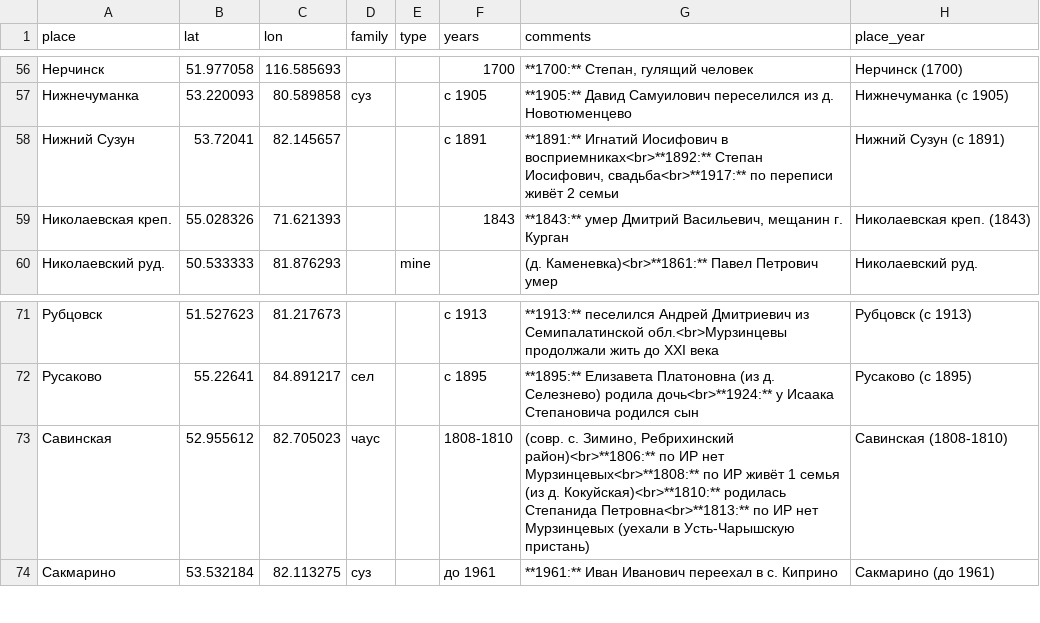
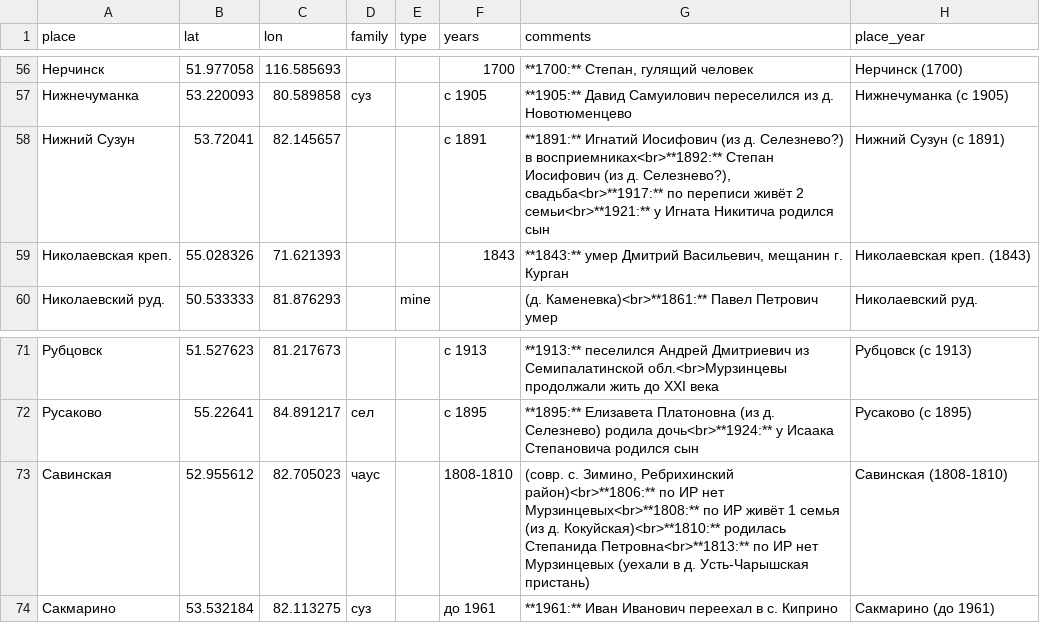
Before and after one commit to nikita-moor/genealogy, a CSV file: umap/places.csv, drawn as a sheet; only a part is shown, gaps mark what is left out.

Commit message:
update places 2026-06-14

```diff
--- a/umap/places.csv
+++ b/umap/places.csv
@@ -57,3 +57,3 @@
 "Нижнечуманка","53.220093","80.589858","суз","","с 1905","**1905:** Давид Самуилович переселился из д. Новотюменцево","Нижнечуманка (с 1905)"
-"Нижний Сузун","53.72041","82.145657","","","с 1891","**1891:** Игнатий Иосифович в восприемниках<br>**1892:** Степан Иосифович, свадьба<br>**1917:** по переписи живёт 2 семьи","Нижний Сузун (с 1891)"
+"Нижний Сузун","53.72041","82.145657","","","с 1891","**1891:** Игнатий Иосифович (из д. Селезнево?) в восприемниках<br>**1892:** Степан Иосифович (из д. Селезнево?), свадьба<br>**1917:** по переписи живёт 2 семьи<br>**1921:** у Игната Никитича родился сын","Нижний Сузун (с 1891)"
 "Николаевская креп.","55.028326","71.621393","","","1843","**1843:** умер Дмитрий Васильевич, мещанин г. Курган","Николаевская креп. (1843)"
@@ -72,3 +72,3 @@
 "Русаково","55.22641","84.891217","сел","","с 1895","**1895:** Елизавета Платоновна (из д. Селезнево) родила дочь<br>**1924:** у Исаака Степановича родился сын","Русаково (с 1895)"
-"Савинская","52.955612","82.705023","чаус","","1808-1810","(совр. с. Зимино, Ребрихинский район)<br>**1806:** по ИР нет Мурзинцевых<br>**1808:** по ИР живёт 1 семья (из д. Кокуйская)<br>**1810:** родилась Степанида Петровна<br>**1813:** по ИР нет Мурзинцевых (уехали в Усть-Чарышскую пристань)","Савинская (1808-1810)"
+"Савинская","52.955612","82.705023","чаус","","1808-1810","(совр. с. Зимино, Ребрихинский район)<br>**1806:** по ИР нет Мурзинцевых<br>**1808:** по ИР живёт 1 семья (из д. Кокуйская)<br>**1810:** родилась Степанида Петровна<br>**1813:** по ИР нет Мурзинцевых (уехали в д. Усть-Чарышская пристань)","Савинская (1808-1810)"
 "Сакмарино","53.532184","82.113275","суз","","до 1961","**1961:** Иван Иванович переехал в с. Киприно","Сакмарино (до 1961)"
```
